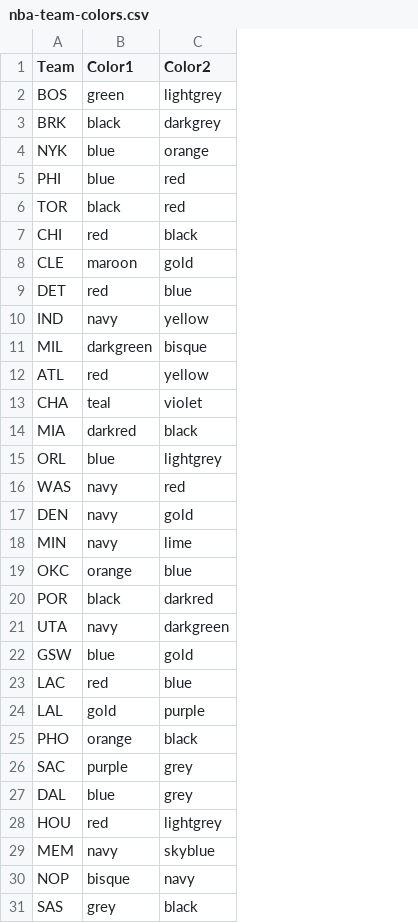
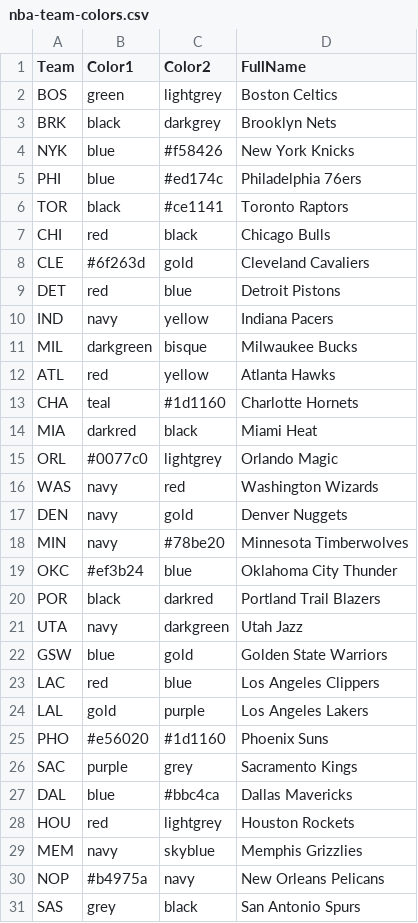
Before and after one commit to jacobmwise/info4310-hw4, a CSV file: nba-team-colors.csv, drawn as a sheet; the diff names each change by its address in the sheet, - before the commit and + after, or states it on an @@ line.

Commit message:
add team, position to click info

```diff
--- a/nba-team-colors.csv
+++ b/nba-team-colors.csv
+column D (FullName), rows 2-31: Boston Celtics | Brooklyn Nets | New York Knicks | Philadelphia 76ers | Toronto Raptors | Chicago Bulls | Cleveland Cavaliers | Detroit Pistons | Indiana Pacers | Milwaukee Bucks | Atlanta Hawks | Charlotte Hornets | Miami Heat | Orlando Magic | Washington Wizards | Denver Nuggets | Minnesota Timberwolves | Oklahoma City Thunder | Portland Trail Blazers | Utah Jazz | Golden State Warriors | Los Angeles Clippers | Los Angeles Lakers | Phoenix Suns | Sacramento Kings | Dallas Mavericks | Houston Rockets | Memphis Grizzlies | New Orleans Pelicans | San Antonio Spurs
-C4 (Color2): orange
+C4 (Color2): #f58426
-C5 (Color2): red
+C5 (Color2): #ed174c
-C6 (Color2): red
+C6 (Color2): #ce1141
-B8 (Color1): maroon
+B8 (Color1): #6f263d
-C13 (Color2): violet
+C13 (Color2): #1d1160
-B15 (Color1): blue
+B15 (Color1): #0077c0
-C18 (Color2): lime
+C18 (Color2): #78be20
-B19 (Color1): orange
+B19 (Color1): #ef3b24
-B25 (Color1): orange
+B25 (Color1): #e56020
-C25 (Color2): black
+C25 (Color2): #1d1160
-C27 (Color2): grey
+C27 (Color2): #bbc4ca
-B30 (Color1): bisque
+B30 (Color1): #b4975a
```
Also changed, not shown: 1 other file.
